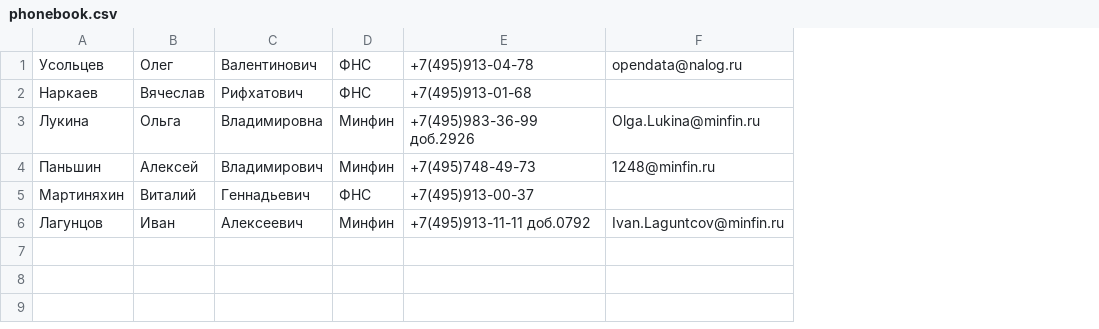
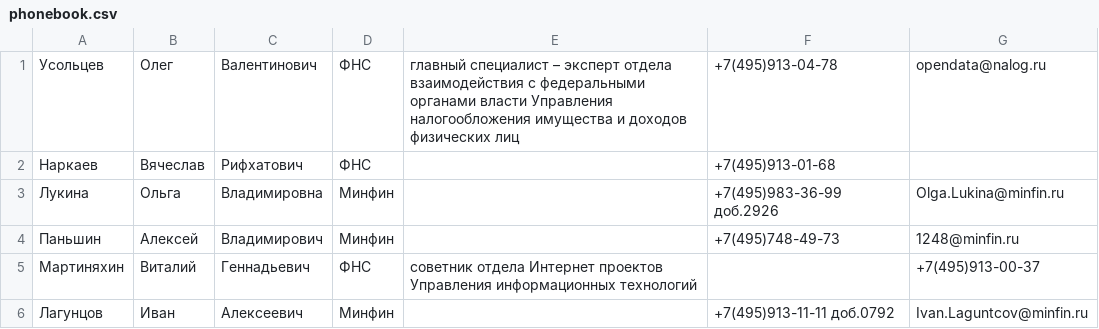
Before and after one commit to chealex-ya/regexp, a CSV file: phonebook.csv, drawn as a sheet; addresses are those after the commit; the diff names each change by its address in the sheet, - before the commit and + after, or states it on an @@ line.

```diff
--- a/phonebook.csv
+++ b/phonebook.csv
+column E, rows 1-5: главный специалист – эксперт отдела взаимодействия с федеральными органами власти Управления налогообложения имущества и доходов физических лиц |  |  |  | cоветник отдела Интернет проектов Управления информационных технологий
-F5: +7(495)913-00-37
+F5: (empty)
-G5: (empty)
+G5: +7(495)913-00-37
```
Also changed, not shown: 1 other file.
